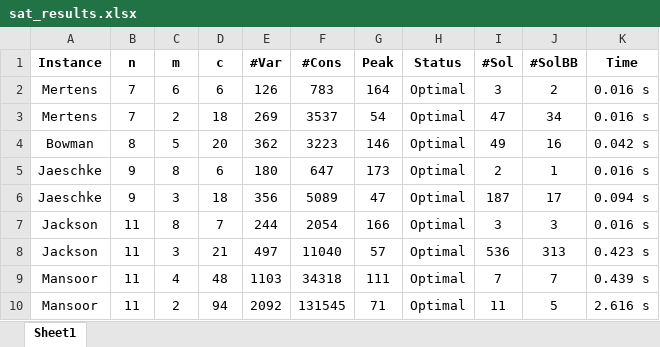
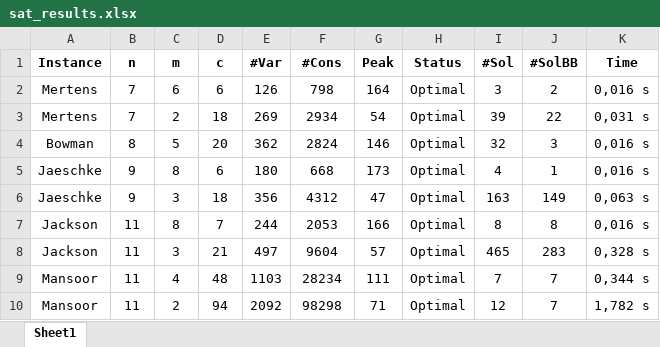
Before and after one commit to NguyenHaHoangAnh/KLTN-demo, an Excel workbook: results/sat_results.xlsx, sheet Sheet1, drawn as a sheet; only a part is shown; values as stored, in another font and other column widths than the file's, no borders; the diff covers the shown part only; the diff names each change by its address in the sheet, - before the commit and + after, or states it on an @@ line.

```diff
--- a/results/sat_results.xlsx (sheet Sheet1)
+++ b/results/sat_results.xlsx (sheet Sheet1)
-F2 (#Cons): 783
+F2 (#Cons): 798
-K2 (Time): 0.016 s
+K2 (Time): 0,016 s
-F3 (#Cons): 3537
+F3 (#Cons): 2934
-I3 (#Sol): 47
+I3 (#Sol): 39
-J3 (#SolBB): 34
+J3 (#SolBB): 22
-K3 (Time): 0.016 s
+K3 (Time): 0,031 s
-F4 (#Cons): 3223
+F4 (#Cons): 2824
-I4 (#Sol): 49
+I4 (#Sol): 32
-J4 (#SolBB): 16
+J4 (#SolBB): 3
-K4 (Time): 0.042 s
+K4 (Time): 0,016 s
-F5 (#Cons): 647
+F5 (#Cons): 668
-I5 (#Sol): 2
+I5 (#Sol): 4
-K5 (Time): 0.016 s
+K5 (Time): 0,016 s
-F6 (#Cons): 5089
+F6 (#Cons): 4312
-I6 (#Sol): 187
+I6 (#Sol): 163
-J6 (#SolBB): 17
+J6 (#SolBB): 149
-K6 (Time): 0.094 s
+K6 (Time): 0,063 s
-F7 (#Cons): 2054
+F7 (#Cons): 2053
-I7 (#Sol): 3
+I7 (#Sol): 8
-J7 (#SolBB): 3
+J7 (#SolBB): 8
-K7 (Time): 0.016 s
+K7 (Time): 0,016 s
-F8 (#Cons): 11040
+F8 (#Cons): 9604
-I8 (#Sol): 536
+I8 (#Sol): 465
-J8 (#SolBB): 313
+J8 (#SolBB): 283
-K8 (Time): 0.423 s
+K8 (Time): 0,328 s
-F9 (#Cons): 34318
+F9 (#Cons): 28234
-K9 (Time): 0.439 s
+K9 (Time): 0,344 s
-F10 (#Cons): 131545
+F10 (#Cons): 98298
-I10 (#Sol): 11
+I10 (#Sol): 12
-J10 (#SolBB): 5
+J10 (#SolBB): 7
-K10 (Time): 2.616 s
+K10 (Time): 1,782 s
```
Also changed, not shown: 46 edited cells elsewhere in this sheet, 1 other file.
